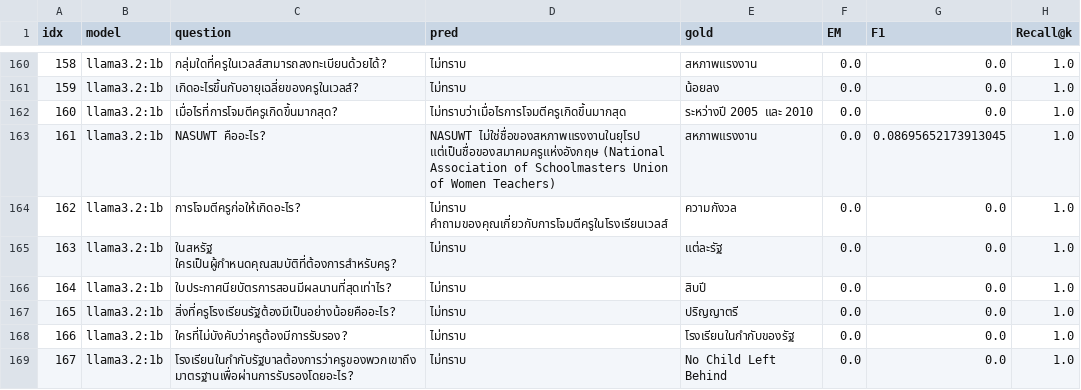
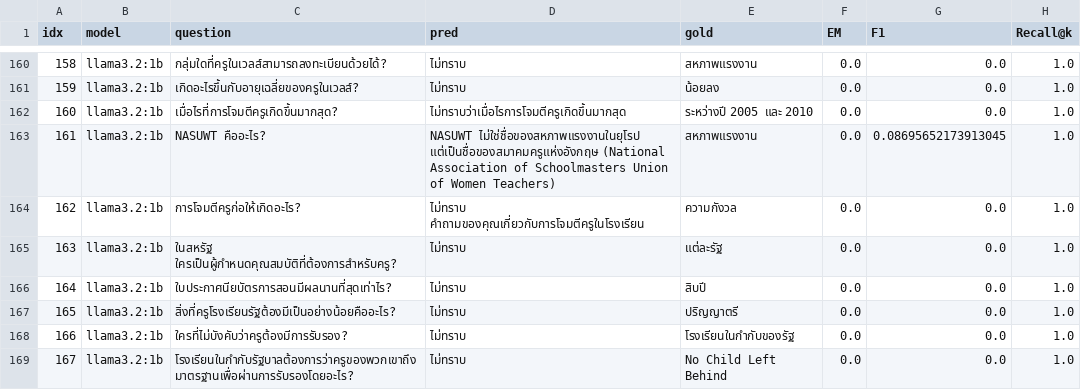
Before and after one commit to Mirrorsan/RAG_Bench, a CSV file: runs/results_llama3.2_1b.csv, drawn as a sheet; only a part is shown, gaps mark what is left out; the diff covers the shown part only.

```diff
--- a/runs/results_llama3.2_1b.csv
+++ b/runs/results_llama3.2_1b.csv
@@ -170,3 +170,3 @@ idx,model,question,pred,gold,EM,F1,Recall@k
 161,llama3.2:1b,NASUWT คืออะไร?,NASUWT ไม่ใช่ชื่อของสหภาพแรงงานในยุโรป แต่เป็นชื่อของสมาคมครูแห่งอังกฤษ (National Association of Schoolmasters Union of Women Teachers),สหภาพแรงงาน,0.0,0.08695652173913045,1.0
-162,llama3.2:1b,การโจมตีครูก่อให้เกิดอะไร?,ไม่ทราบ คำถามของคุณเกี่ยวกับการโจมตีครูในโรงเรียนเวลส์,ความกังวล,0.0,0.0,1.0
+162,llama3.2:1b,การโจมตีครูก่อให้เกิดอะไร?,ไม่ทราบ คำถามของคุณเกี่ยวกับการโจมตีครูในโรงเรียน,ความกังวล,0.0,0.0,1.0
 163,llama3.2:1b,ในสหรัฐ ใครเป็นผู้กำหนดคุณสมบัติที่ต้องการสำหรับครู?,ไม่ทราบ,แต่ละรัฐ,0.0,0.0,1.0
```
Also changed, not shown: 52 edited cells elsewhere in this file, runs/results_gemma_2b-instruct.csv, runs/results_qwen3_1.7b.csv, 4 other files.
